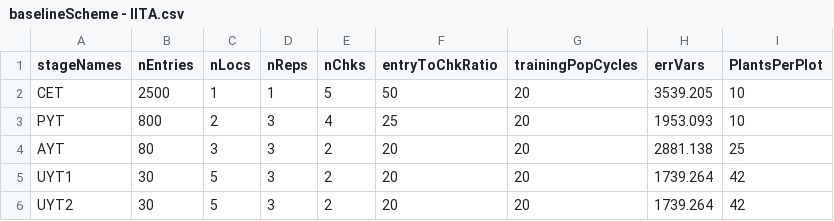
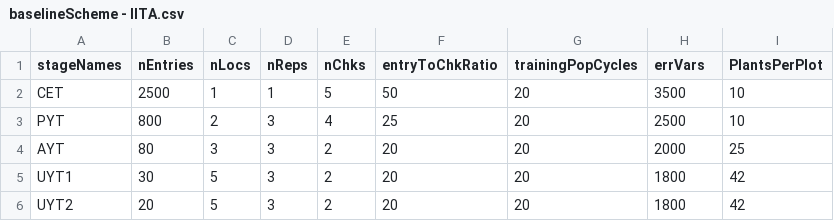
Before and after one commit to LucianoRogerio/CassavaBreedingSim, a CSV file: data/baselineScheme - IITA.csv, drawn as a sheet.

```diff
--- a/data/baselineScheme - IITA.csv
+++ b/data/baselineScheme - IITA.csv
@@ -1,6 +1,6 @@
 stageNames;nEntries;nLocs;nReps;nChks;entryToChkRatio;trainingPopCycles;errVars;PlantsPerPlot
-CET;2500;1;1;5;50;20;3539.205;10
-PYT;800;2;3;4;25;20;1953.093;10
-AYT;80;3;3;2;20;20;2881.138;25
-UYT1;30;5;3;2;20;20;1739.264;42
-UYT2;30;5;3;2;20;20;1739.264;42
+CET;2500;1;1;5;50;20;3500;10
+PYT;800;2;3;4;25;20;2500;10
+AYT;80;3;3;2;20;20;2000;25
+UYT1;30;5;3;2;20;20;1800;42
+UYT2;20;5;3;2;20;20;1800;42
```
Also changed, not shown: 3 other files.
